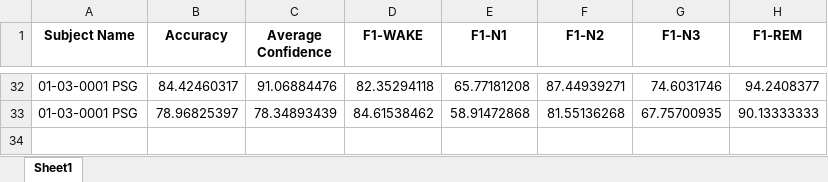
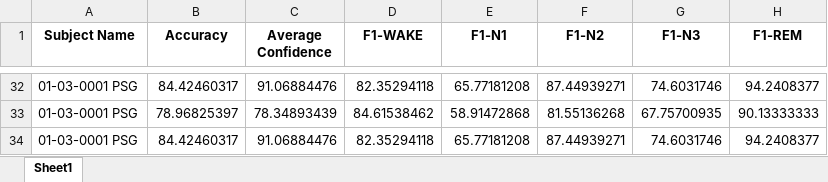
Before and after one commit to mhazad99/Automatic-Sleep-Scoring-Package, an Excel workbook: modules/AutomaticSleepScoring/ResultSummary/ExportResults.xlsx, sheet Sheet1, drawn as a sheet; only a part is shown, gaps mark what is left out; values as stored, in another font and other column widths than the file's, no borders; the diff names each change by its address in the sheet, - before the commit and + after, or states it on an @@ line.

```diff
--- a/modules/AutomaticSleepScoring/ResultSummary/ExportResults.xlsx (sheet Sheet1)
+++ b/modules/AutomaticSleepScoring/ResultSummary/ExportResults.xlsx (sheet Sheet1)
+row 34: 01-03-0001 PSG | 84.42460317 | 91.06884476 | 82.35294118 | 65.77181208 | 87.44939271 | 74.6031746 | 94.2408377
```
Also changed, not shown: 1 other file.
